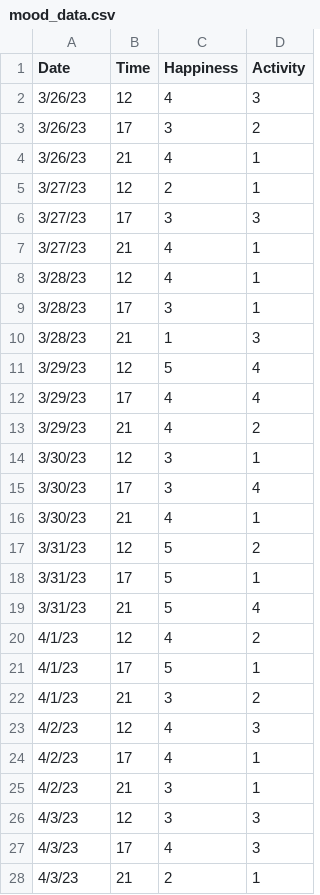
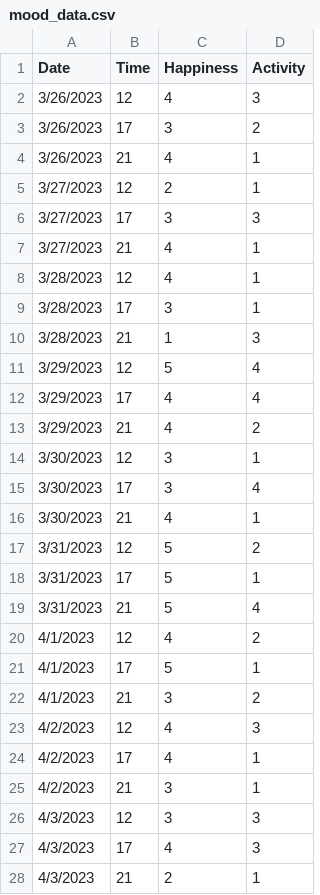
Before and after one commit to samuel14920/CEN5526_Project, a CSV file: mood_data.csv, drawn as a sheet; only a part is shown; the diff covers the shown part only.

```diff
--- a/mood_data.csv
+++ b/mood_data.csv
@@ -1,28 +1,28 @@
 Date,Time,Happiness,Activity
-3/26/23,12,4,3
-3/26/23,17,3,2
-3/26/23,21,4,1
-3/27/23,12,2,1
-3/27/23,17,3,3
-3/27/23,21,4,1
-3/28/23,12,4,1
-3/28/23,17,3,1
-3/28/23,21,1,3
-3/29/23,12,5,4
-3/29/23,17,4,4
-3/29/23,21,4,2
-3/30/23,12,3,1
-3/30/23,17,3,4
-3/30/23,21,4,1
-3/31/23,12,5,2
-3/31/23,17,5,1
-3/31/23,21,5,4
-4/1/23,12,4,2
-4/1/23,17,5,1
-4/1/23,21,3,2
-4/2/23,12,4,3
-4/2/23,17,4,1
-4/2/23,21,3,1
-4/3/23,12,3,3
-4/3/23,17,4,3
-4/3/23,21,2,1
+3/26/2023,12,4,3
+3/26/2023,17,3,2
+3/26/2023,21,4,1
+3/27/2023,12,2,1
+3/27/2023,17,3,3
+3/27/2023,21,4,1
+3/28/2023,12,4,1
+3/28/2023,17,3,1
+3/28/2023,21,1,3
+3/29/2023,12,5,4
+3/29/2023,17,4,4
+3/29/2023,21,4,2
+3/30/2023,12,3,1
+3/30/2023,17,3,4
+3/30/2023,21,4,1
+3/31/2023,12,5,2
+3/31/2023,17,5,1
+3/31/2023,21,5,4
+4/1/2023,12,4,2
+4/1/2023,17,5,1
+4/1/2023,21,3,2
+4/2/2023,12,4,3
+4/2/2023,17,4,1
+4/2/2023,21,3,1
+4/3/2023,12,3,3
+4/3/2023,17,4,3
+4/3/2023,21,2,1
```
Also changed, not shown: 3 added rows and 6 edited cells elsewhere in this file, FINAL_participant_data/1/app_data.csv, 19 other files.
